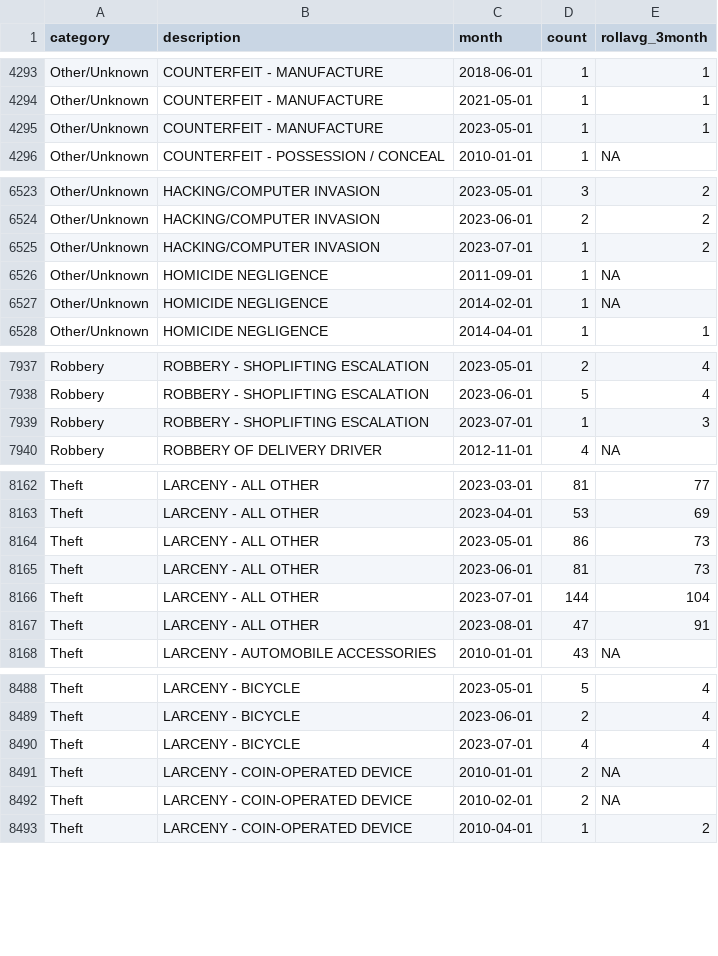
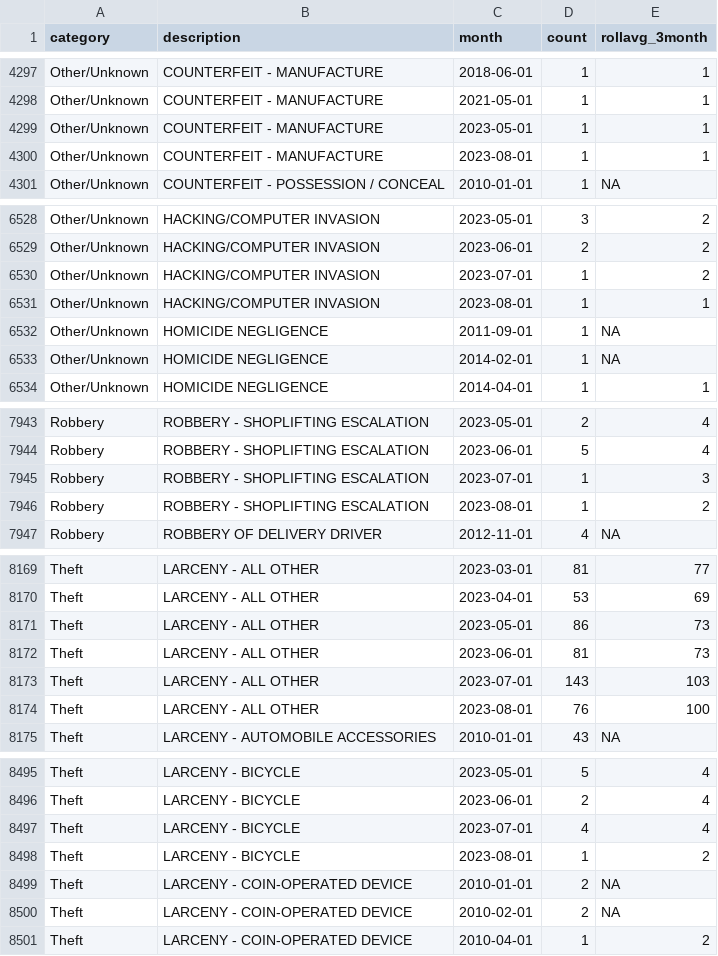
Before and after one commit to abcotvdata/safetytracker_fayetteville, a CSV file: data/output/monthly/citywide_detailed_monthly.csv, drawn as a sheet; only a part is shown, gaps mark what is left out; the diff covers the shown part only.

```diff
--- a/data/output/monthly/citywide_detailed_monthly.csv
+++ b/data/output/monthly/citywide_detailed_monthly.csv
@@ -4295,2 +4299,3 @@ Other/Unknown,COUNTERFEIT - MANUFACTURE,2021-05-01,1,1
 Other/Unknown,COUNTERFEIT - MANUFACTURE,2023-05-01,1,1
+Other/Unknown,COUNTERFEIT - MANUFACTURE,2023-08-01,1,1
 Other/Unknown,COUNTERFEIT - POSSESSION / CONCEAL,2010-01-01,1,NA
@@ -6525,2 +6530,3 @@ Other/Unknown,HACKING/COMPUTER INVASION,2023-06-01,2,2
 Other/Unknown,HACKING/COMPUTER INVASION,2023-07-01,1,2
+Other/Unknown,HACKING/COMPUTER INVASION,2023-08-01,1,1
 Other/Unknown,HOMICIDE NEGLIGENCE,2011-09-01,1,NA
@@ -7939,2 +7945,3 @@ Robbery,ROBBERY - SHOPLIFTING ESCALATION,2023-06-01,5,4
 Robbery,ROBBERY - SHOPLIFTING ESCALATION,2023-07-01,1,3
+Robbery,ROBBERY - SHOPLIFTING ESCALATION,2023-08-01,1,2
 Robbery,ROBBERY OF DELIVERY DRIVER,2012-11-01,4,NA
@@ -8165,4 +8172,4 @@ Theft,LARCENY - ALL OTHER,2023-05-01,86,73
 Theft,LARCENY - ALL OTHER,2023-06-01,81,73
-Theft,LARCENY - ALL OTHER,2023-07-01,144,104
-Theft,LARCENY - ALL OTHER,2023-08-01,47,91
+Theft,LARCENY - ALL OTHER,2023-07-01,143,103
+Theft,LARCENY - ALL OTHER,2023-08-01,76,100
 Theft,LARCENY - AUTOMOBILE ACCESSORIES,2010-01-01,43,NA
@@ -8490,2 +8497,3 @@ Theft,LARCENY - BICYCLE,2023-06-01,2,4
 Theft,LARCENY - BICYCLE,2023-07-01,4,4
+Theft,LARCENY - BICYCLE,2023-08-01,1,2
 Theft,LARCENY - COIN-OPERATED DEVICE,2010-01-01,2,NA
```
Also changed, not shown: 4 added rows and 74 edited cells elsewhere in this file, data/output/city/citywide_detailed.csv, data/output/districts/district_category.csv, 44 other files.
